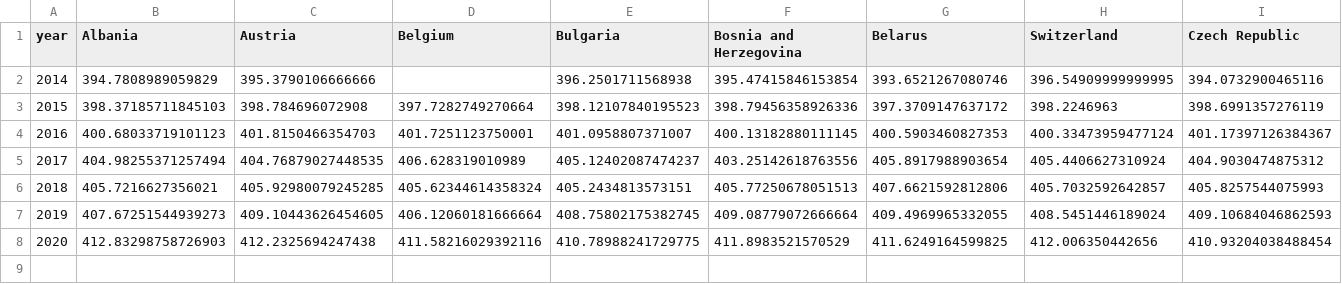
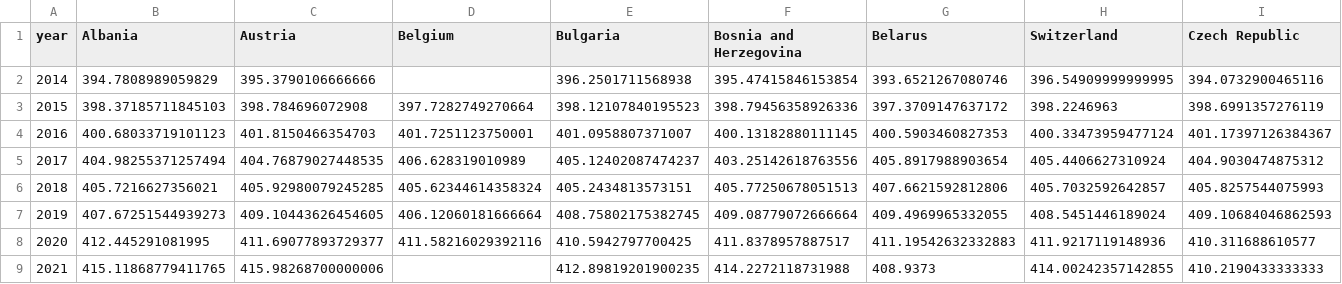
Before and after one commit to littlepictures/datasets, a CSV file: ghg/ghg_xco2_yearly_european.csv, drawn as a sheet; only a part is shown; removed rows and columns are numbered as before the commit, all else as after; rows hold the shown columns only; the diff names each change by its address in the sheet, - before the commit and + after, or states it on an @@ line.

```diff
--- a/ghg/ghg_xco2_yearly_european.csv
+++ b/ghg/ghg_xco2_yearly_european.csv
-row 8: 2020 | 412.83298758726903 | 412.2325694247438 | 411.58216029392116 | 410.78988241729775 | 411.8983521570529 | 411.6249164599825 | 412.006350442656 | 410.93204038488454
+row 8: 2020 | 412.445291081995 | 411.69077893729377 | 411.58216029392116 | 410.5942797700425 | 411.8378957887517 | 411.19542632332883 | 411.9217119148936 | 410.311688610577
+row 9: 2021 | 415.11868779411765 | 415.98268700000006 |  | 412.89819201900235 | 414.2272118731988 | 408.9373 | 414.00242357142855 | 410.2190433333333
```
Also changed, not shown: ghg/ghg_xco2_monthly_european.csv, ghg/ghg_xco2_yearly_global.csv, 1 other file.
